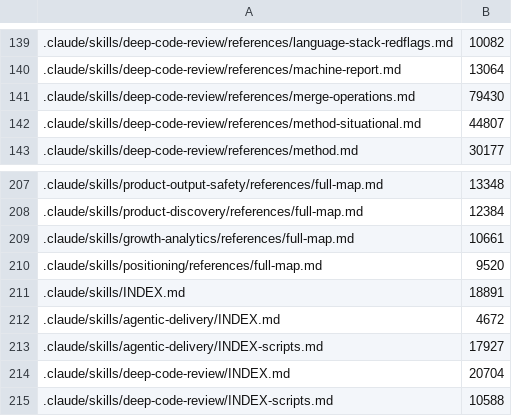
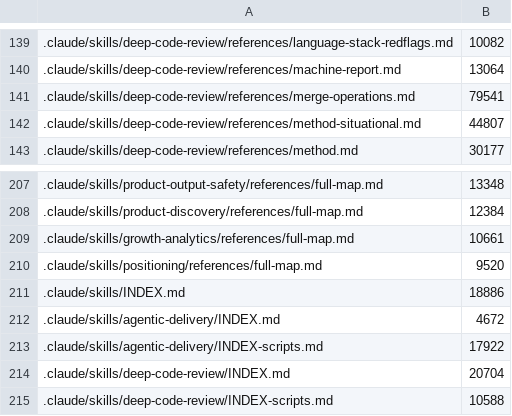
Before and after one commit to protocol/perun, a TSV file: scripts/size-budgets.tsv, drawn as a sheet; only a part is shown, gaps mark what is left out; the diff names each change by its address in the sheet, - before the commit and + after, or states it on an @@ line.

```diff
--- a/scripts/size-budgets.tsv
+++ b/scripts/size-budgets.tsv
-B141: 79430
+B141: 79541
-B211: 18891
+B211: 18886
-B213: 17927
+B213: 17922
```
Also changed, not shown: 5 other files.
